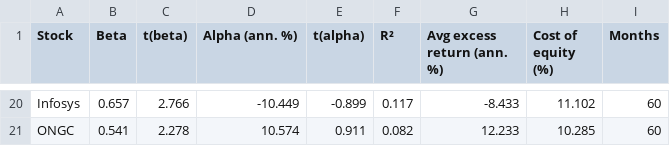
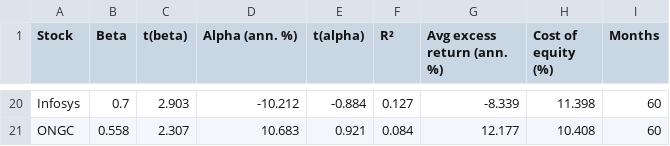
Before and after one commit to adityakushwahagzpa-design/adityakushwahagzpa-design, a CSV file: projects/capm-beta-security-market-line/outputs/betas.csv, drawn as a sheet; only a part is shown, gaps mark what is left out; the diff covers the shown part only; the diff names each change by its address in the sheet, - before the commit and + after, or states it on an @@ line.

```diff
--- a/projects/capm-beta-security-market-line/outputs/betas.csv
+++ b/projects/capm-beta-security-market-line/outputs/betas.csv
-B20 (Beta): 0.657
+B20 (Beta): 0.7
-C20 (t(beta)): 2.766
+C20 (t(beta)): 2.903
-D20 (Alpha (ann. %)): -10.449
+D20 (Alpha (ann. %)): -10.212
-E20 (t(alpha)): -0.899
+E20 (t(alpha)): -0.884
-F20 (R²): 0.117
+F20 (R²): 0.127
-G20 (Avg excess return (ann. %)): -8.433
+G20 (Avg excess return (ann. %)): -8.339
-H20 (Cost of equity (%)): 11.102
+H20 (Cost of equity (%)): 11.398
-B21 (Beta): 0.541
+B21 (Beta): 0.558
-C21 (t(beta)): 2.278
+C21 (t(beta)): 2.307
-D21 (Alpha (ann. %)): 10.574
+D21 (Alpha (ann. %)): 10.683
-E21 (t(alpha)): 0.911
+E21 (t(alpha)): 0.921
-F21 (R²): 0.082
+F21 (R²): 0.084
-G21 (Avg excess return (ann. %)): 12.233
+G21 (Avg excess return (ann. %)): 12.177
-H21 (Cost of equity (%)): 10.285
+H21 (Cost of equity (%)): 10.408
```
Also changed, not shown: 2 added rows, 2 removed rows and 111 edited cells elsewhere in this file, projects/black-scholes-option-pricing/outputs/option_chain.csv, projects/markowitz-efficient-frontier/outputs/weights.csv, 24 other files.
